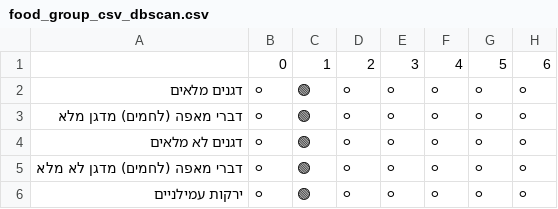
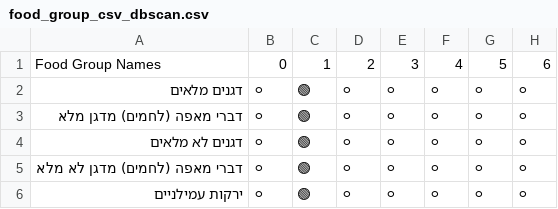
Before and after one commit to barel-mishal/-DashboardFoodGroup, a CSV file: csvs/csvs_algo/food_group_csv_dbscan.csv, drawn as a sheet; only a part is shown; the diff names each change by its address in the sheet, - before the commit and + after, or states it on an @@ line.

```diff
--- a/csvs/csvs_algo/food_group_csv_dbscan.csv
+++ b/csvs/csvs_algo/food_group_csv_dbscan.csv
-A1: (empty)
+A1: Food Group Names
```
Also changed, not shown: csvs/csvs_algo/food_group_csv_hierarchical.csv, csvs/csvs_algo/food_group_csv_kmeans.csv, 8 other files.
